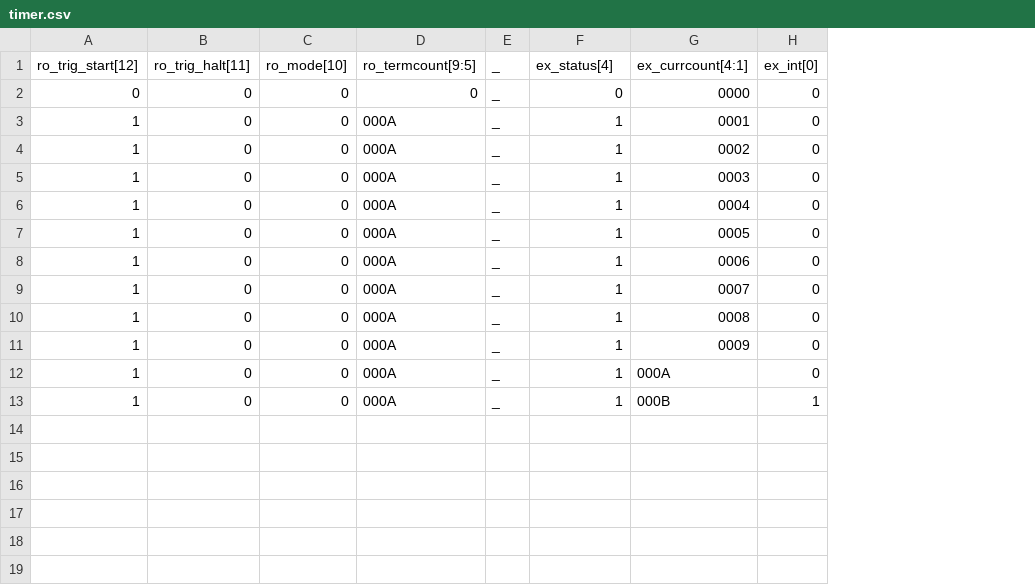
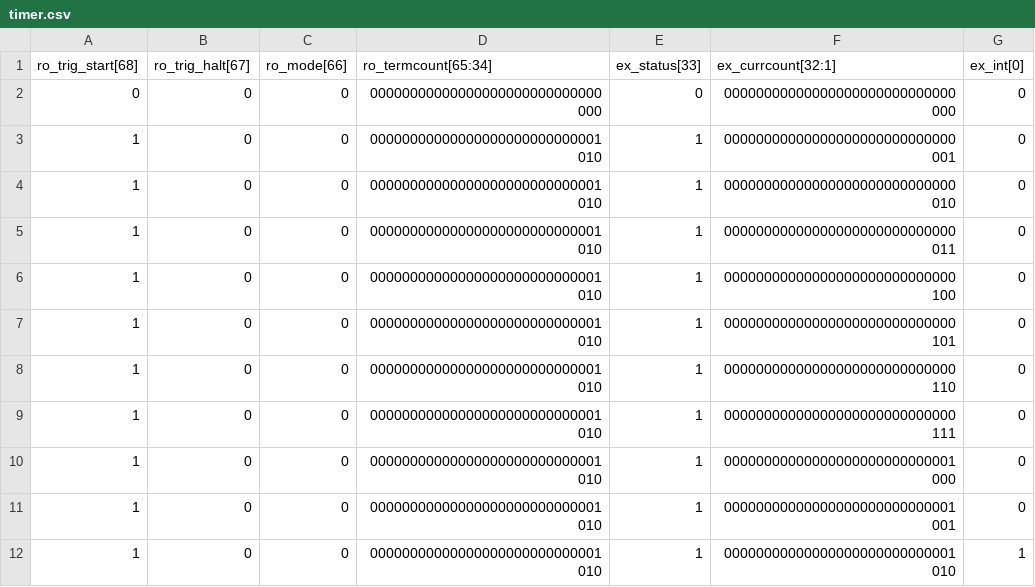
Before and after one commit to richlvnsn/tcnj_ic2, a CSV file: dv/tb/Verification/timer.csv, drawn as a sheet; removed rows and columns are numbered as before the commit, all else as after; the diff names each change by its address in the sheet, - before the commit and + after, or states it on an @@ line.

```diff
--- a/dv/tb/Verification/timer.csv
+++ b/dv/tb/Verification/timer.csv
-column D (ro_termcount[9:5]), rows 2-11: 0 | 000A | 000A | 000A | 000A | 000A | 000A | 000A | 000A | 000A; row 13: 000A
-column E (_), rows 2-11: all _; row 13: _
+column D (ro_termcount[65:34]), rows 2-12: 00000000000000000000000000000000 | 00000000000000000000000000001010 | 00000000000000000000000000001010 | 00000000000000000000000000001010 | 00000000000000000000000000001010 | 00000000000000000000000000001010 | 00000000000000000000000000001010 | 00000000000000000000000000001010 | 00000000000000000000000000001010 | 00000000000000000000000000001010 | 00000000000000000000000000001010
-column G (ex_currcount[4:1]), rows 2-11: 0000 | 0001 | 0002 | 0003 | 0004 | 0005 | 0006 | 0007 | 0008 | 0009; row 13: 000B
+column F (ex_currcount[32:1]), rows 2-12: 00000000000000000000000000000000 | 00000000000000000000000000000001 | 00000000000000000000000000000010 | 00000000000000000000000000000011 | 00000000000000000000000000000100 | 00000000000000000000000000000101 | 00000000000000000000000000000110 | 00000000000000000000000000000111 | 00000000000000000000000000001000 | 00000000000000000000000000001001 | 00000000000000000000000000001010
-A1: ro_trig_start[12]
+A1: ro_trig_start[68]
-B1: ro_trig_halt[11]
+B1: ro_trig_halt[67]
-C1: ro_mode[10]
+C1: ro_mode[66]
-E1: ex_status[4]
+E1: ex_status[33]
-row 12: 1 | 0 | 0 | 000A | _ | 1 | 000A | 0
```
Also changed, not shown: 2 other files.
